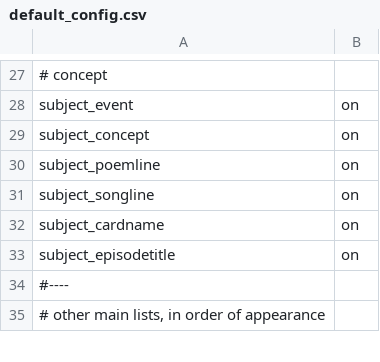
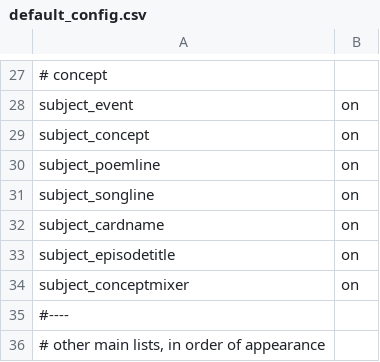
Before and after one commit to metercai/SimpleSDXL, a CSV file: custom/OneButtonPrompt/random_prompt/csvfiles/config/default_config.csv, drawn as a sheet; only a part is shown, gaps mark what is left out; the diff names each change by its address in the sheet, - before the commit and + after, or states it on an @@ line.

```diff
--- a/custom/OneButtonPrompt/random_prompt/csvfiles/config/default_config.csv
+++ b/custom/OneButtonPrompt/random_prompt/csvfiles/config/default_config.csv
+row 34: subject_conceptmixer | on
```
Also changed, not shown: custom/OneButtonPrompt/random_prompt/csvfiles/animals.csv, custom/OneButtonPrompt/random_prompt/csvfiles/descriptors.csv, 40 other files.
